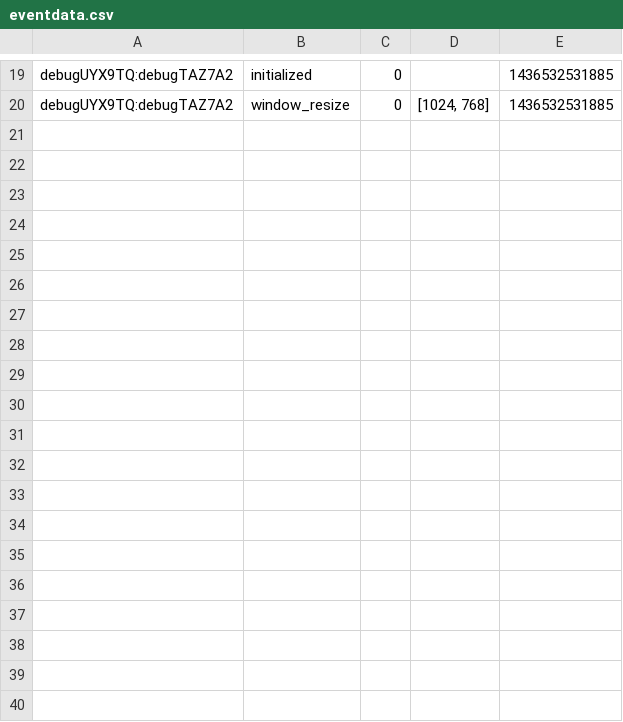
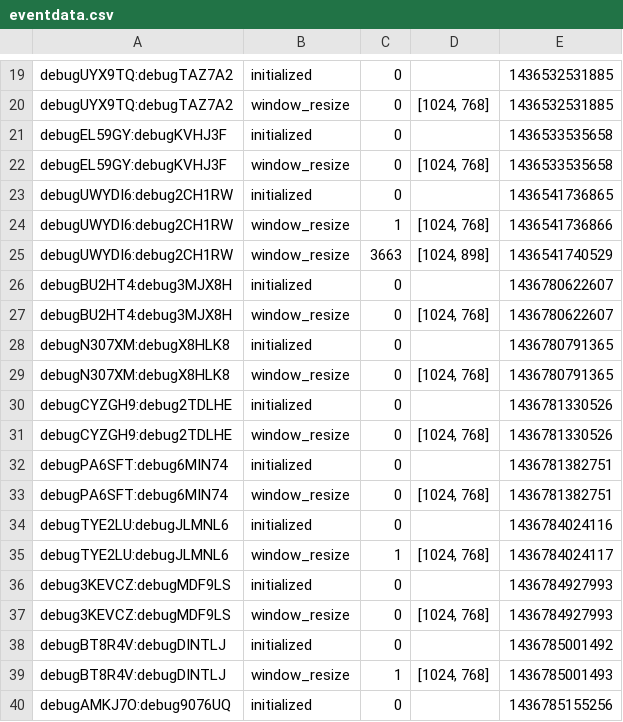
Before and after one commit to kanakakis/search_experiment, a CSV file: eventdata.csv, drawn as a sheet; only a part is shown, gaps mark what is left out; the diff covers the shown part only.

```diff
--- a/eventdata.csv
+++ b/eventdata.csv
@@ -20 +20,21 @@ debugUYX9TQ:debugTAZ7A2,initialized,0,,1436532531885
 debugUYX9TQ:debugTAZ7A2,window_resize,0,"[1024, 768]",1436532531885
+debugEL59GY:debugKVHJ3F,initialized,0,,1436533535658
+debugEL59GY:debugKVHJ3F,window_resize,0,"[1024, 768]",1436533535658
+debugUWYDI6:debug2CH1RW,initialized,0,,1436541736865
+debugUWYDI6:debug2CH1RW,window_resize,1,"[1024, 768]",1436541736866
+debugUWYDI6:debug2CH1RW,window_resize,3663,"[1024, 898]",1436541740529
+debugBU2HT4:debug3MJX8H,initialized,0,,1436780622607
+debugBU2HT4:debug3MJX8H,window_resize,0,"[1024, 768]",1436780622607
+debugN307XM:debugX8HLK8,initialized,0,,1436780791365
+debugN307XM:debugX8HLK8,window_resize,0,"[1024, 768]",1436780791365
+debugCYZGH9:debug2TDLHE,initialized,0,,1436781330526
+debugCYZGH9:debug2TDLHE,window_resize,0,"[1024, 768]",1436781330526
+debugPA6SFT:debug6MIN74,initialized,0,,1436781382751
+debugPA6SFT:debug6MIN74,window_resize,0,"[1024, 768]",1436781382751
+debugTYE2LU:debugJLMNL6,initialized,0,,1436784024116
+debugTYE2LU:debugJLMNL6,window_resize,1,"[1024, 768]",1436784024117
+debug3KEVCZ:debugMDF9LS,initialized,0,,1436784927993
+debug3KEVCZ:debugMDF9LS,window_resize,0,"[1024, 768]",1436784927993
+debugBT8R4V:debugDINTLJ,initialized,0,,1436785001492
+debugBT8R4V:debugDINTLJ,window_resize,1,"[1024, 768]",1436785001493
+debugAMKJ7O:debug9076UQ,initialized,0,,1436785155256
```
Also changed, not shown: 15 added rows elsewhere in this file, 15 other files.
